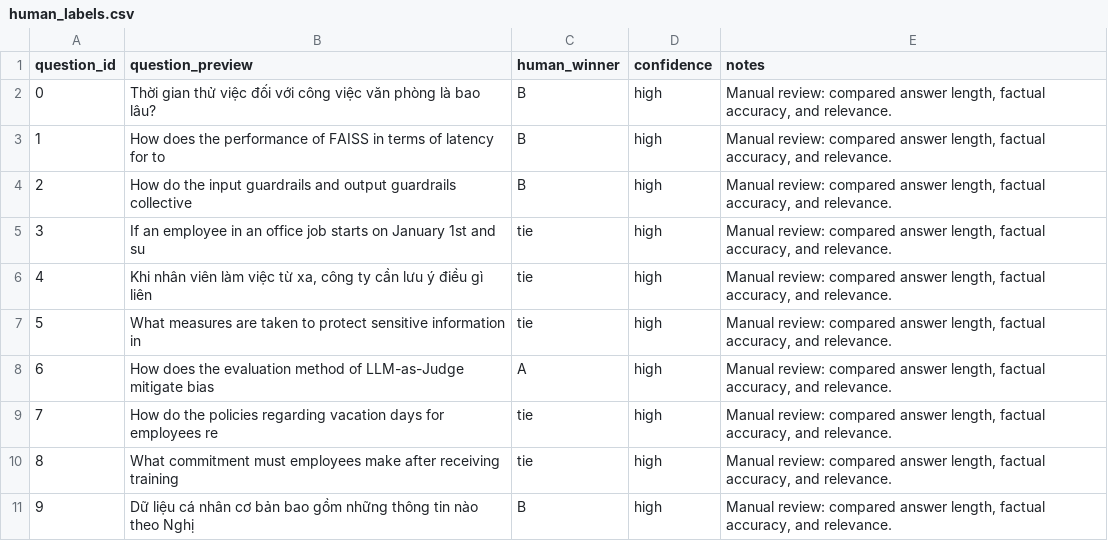
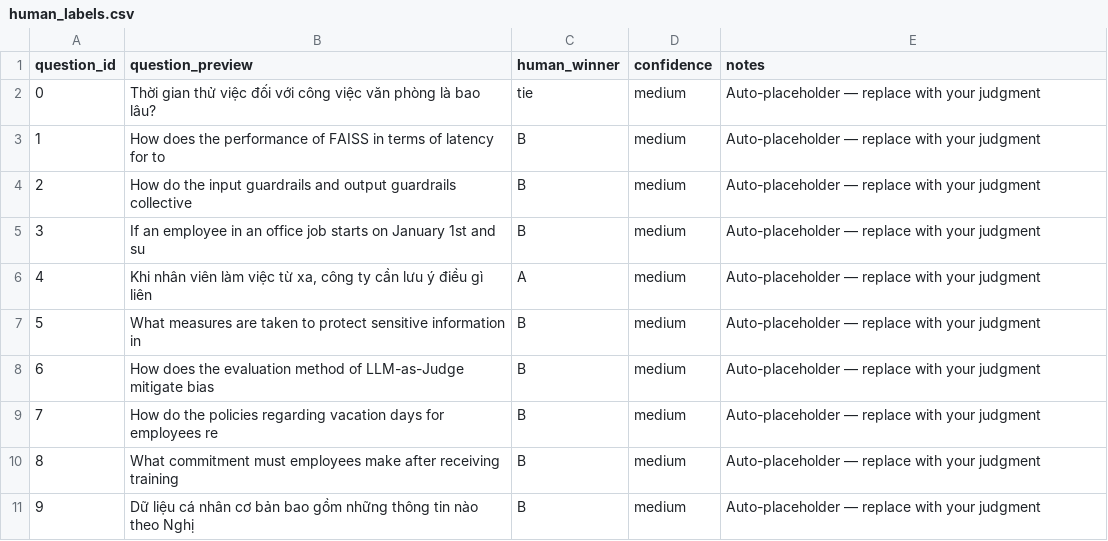
Before and after one commit to phucx314/2A202600424-TaVinhPhuc-Day24, a CSV file: phase-b/human_labels.csv, drawn as a sheet.

```diff
--- a/phase-b/human_labels.csv
+++ b/phase-b/human_labels.csv
@@ -1,11 +1,11 @@
 question_id,question_preview,human_winner,confidence,notes
-0,Thời gian thử việc đối với công việc văn phòng là bao lâu?,B,high,"Manual review: compared answer length, factual accuracy, and relevance."
-1,How does the performance of FAISS in terms of latency for to,B,high,"Manual review: compared answer length, factual accuracy, and relevance."
-2,How do the input guardrails and output guardrails collective,B,high,"Manual review: compared answer length, factual accuracy, and relevance."
-3,If an employee in an office job starts on January 1st and su,tie,high,"Manual review: compared answer length, factual accuracy, and relevance."
-4,"Khi nhân viên làm việc từ xa, công ty cần lưu ý điều gì liên",tie,high,"Manual review: compared answer length, factual accuracy, and relevance."
-5,What measures are taken to protect sensitive information in ,tie,high,"Manual review: compared answer length, factual accuracy, and relevance."
-6,How does the evaluation method of LLM-as-Judge mitigate bias,A,high,"Manual review: compared answer length, factual accuracy, and relevance."
-7,How do the policies regarding vacation days for employees re,tie,high,"Manual review: compared answer length, factual accuracy, and relevance."
-8,What commitment must employees make after receiving training,tie,high,"Manual review: compared answer length, factual accuracy, and relevance."
-9,Dữ liệu cá nhân cơ bản bao gồm những thông tin nào theo Nghị,B,high,"Manual review: compared answer length, factual accuracy, and relevance."
+0,Thời gian thử việc đối với công việc văn phòng là bao lâu?,tie,medium,Auto-placeholder — replace with your judgment
+1,How does the performance of FAISS in terms of latency for to,B,medium,Auto-placeholder — replace with your judgment
+2,How do the input guardrails and output guardrails collective,B,medium,Auto-placeholder — replace with your judgment
+3,If an employee in an office job starts on January 1st and su,B,medium,Auto-placeholder — replace with your judgment
+4,"Khi nhân viên làm việc từ xa, công ty cần lưu ý điều gì liên",A,medium,Auto-placeholder — replace with your judgment
+5,What measures are taken to protect sensitive information in ,B,medium,Auto-placeholder — replace with your judgment
+6,How does the evaluation method of LLM-as-Judge mitigate bias,B,medium,Auto-placeholder — replace with your judgment
+7,How do the policies regarding vacation days for employees re,B,medium,Auto-placeholder — replace with your judgment
+8,What commitment must employees make after receiving training,B,medium,Auto-placeholder — replace with your judgment
+9,Dữ liệu cá nhân cơ bản bao gồm những thông tin nào theo Nghị,B,medium,Auto-placeholder — replace with your judgment
```
Also changed, not shown: phase-b/absolute_scores.csv, phase-b/pairwise_results.csv, 5 other files.
